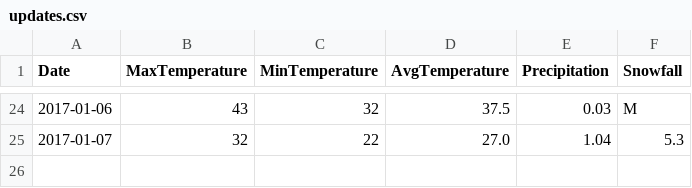
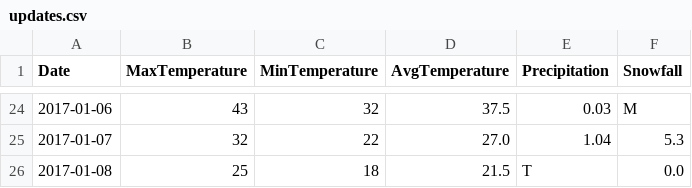
Before and after one commit to verumsolum/orf_weather, a CSV file: orfwx/data-raw/updates.csv, drawn as a sheet; only a part is shown, gaps mark what is left out; the diff names each change by its address in the sheet, - before the commit and + after, or states it on an @@ line.

Commit message:
Add Sunday's observations

```diff
--- a/orfwx/data-raw/updates.csv
+++ b/orfwx/data-raw/updates.csv
+row 26: 2017-01-08 | 25 | 18 | 21.5 | T | 0.0
```
